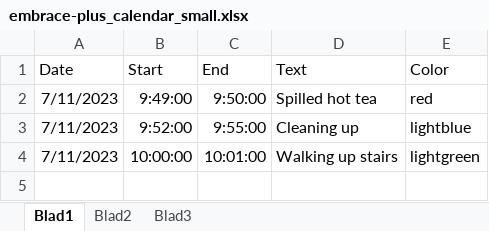
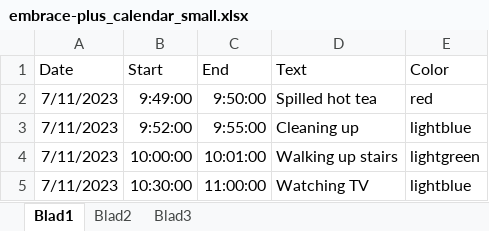
Before and after one commit to PCdLf/wearalyze, an Excel workbook: app/static/example_data/embrace-plus_calendar_small.xlsx, sheet Blad1, drawn as a sheet; values as stored, in another font and other column widths than the file's, no borders; the diff names each change by its address in the sheet, - before the commit and + after, or states it on an @@ line.

Commit message:
unlist embrace plus data

```diff
--- a/app/static/example_data/embrace-plus_calendar_small.xlsx (sheet Blad1)
+++ b/app/static/example_data/embrace-plus_calendar_small.xlsx (sheet Blad1)
+row 5: 7/11/2023 | 10:30:00 | 11:00:00 | Watching TV | lightblue
```
Also changed, not shown: 1 other file.
